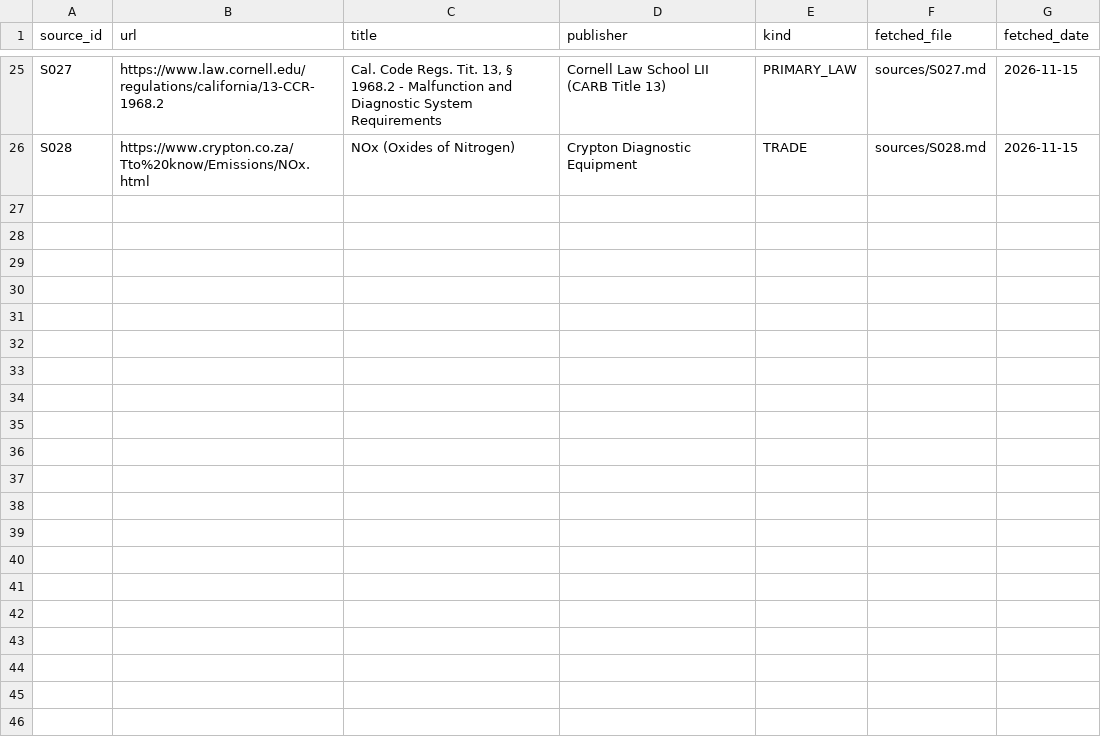
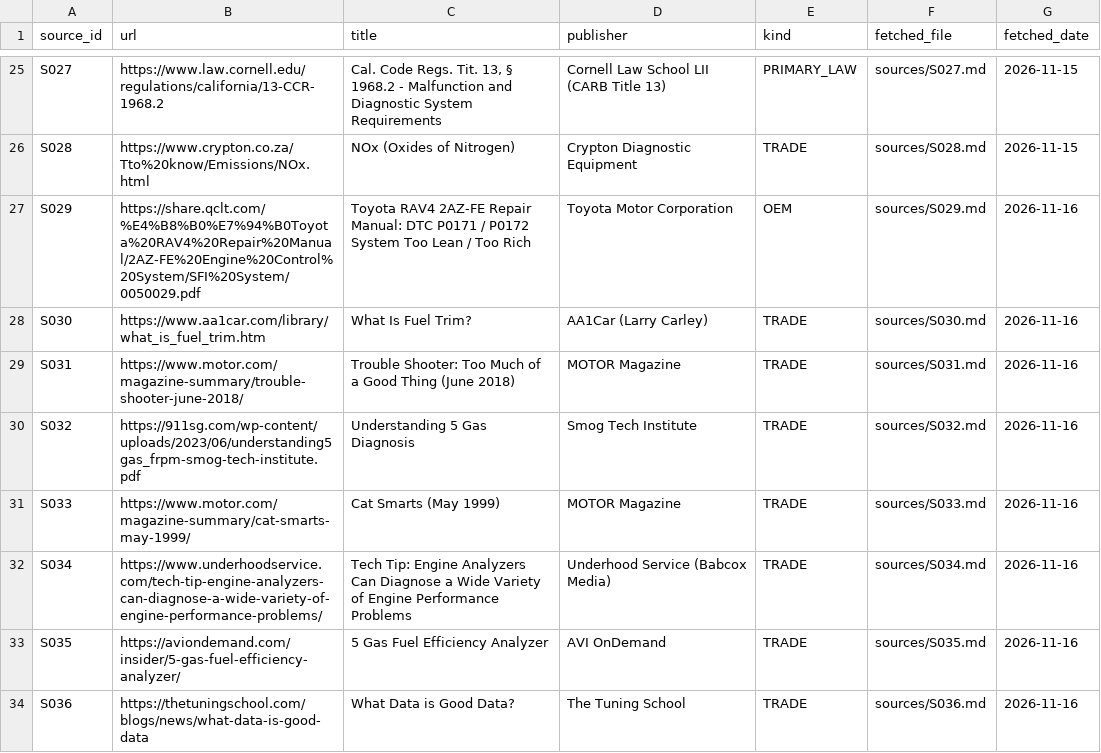
Before and after one commit to kricipepsi/exhaust-analyzer, a CSV file: labs/gaslab/audit_tasks/wikiaudit/sources.csv, drawn as a sheet; only a part is shown, gaps mark what is left out.

```diff
--- a/labs/gaslab/audit_tasks/wikiaudit/sources.csv
+++ b/labs/gaslab/audit_tasks/wikiaudit/sources.csv
@@ -26 +26,9 @@ S027,https://www.law.cornell.edu/regulations/california/13-CCR-1968.2,"Cal. Code
 S028,https://www.crypton.co.za/Tto%20know/Emissions/NOx.html,NOx (Oxides of Nitrogen),Crypton Diagnostic Equipment,TRADE,sources/S028.md,2026-11-15
+S029,https://share.qclt.com/%E4%B8%B0%E7%94%B0Toyota%20RAV4%20Repair%20Manual/2AZ-FE%20Engine%20Control%20System/SFI%20System/0050029.pdf,Toyota RAV4 2AZ-FE Repair Manual: DTC P0171 / P0172 System Too Lean / Too Rich,Toyota Motor Corporation,OEM,sources/S029.md,2026-11-16
+S030,https://www.aa1car.com/library/what_is_fuel_trim.htm,What Is Fuel Trim?,AA1Car (Larry Carley),TRADE,sources/S030.md,2026-11-16
+S031,https://www.motor.com/magazine-summary/trouble-shooter-june-2018/,Trouble Shooter: Too Much of a Good Thing (June 2018),MOTOR Magazine,TRADE,sources/S031.md,2026-11-16
+S032,https://911sg.com/wp-content/uploads/2023/06/understanding5gas_frpm-smog-tech-institute.pdf,Understanding 5 Gas Diagnosis,Smog Tech Institute,TRADE,sources/S032.md,2026-11-16
+S033,https://www.motor.com/magazine-summary/cat-smarts-may-1999/,Cat Smarts (May 1999),MOTOR Magazine,TRADE,sources/S033.md,2026-11-16
+S034,https://www.underhoodservice.com/tech-tip-engine-analyzers-can-diagnose-a-wide-variety-of-engine-performance-problems/,Tech Tip: Engine Analyzers Can Diagnose a Wide Variety of Engine Performance Problems,Underhood Service (Babcox Media),TRADE,sources/S034.md,2026-11-16
+S035,https://aviondemand.com/insider/5-gas-fuel-efficiency-analyzer/,5 Gas Fuel Efficiency Analyzer,AVI OnDemand,TRADE,sources/S035.md,2026-11-16
+S036,https://thetuningschool.com/blogs/news/what-data-is-good-data,What Data is Good Data?,The Tuning School,TRADE,sources/S036.md,2026-11-16
```
Also changed, not shown: 11 other files.
